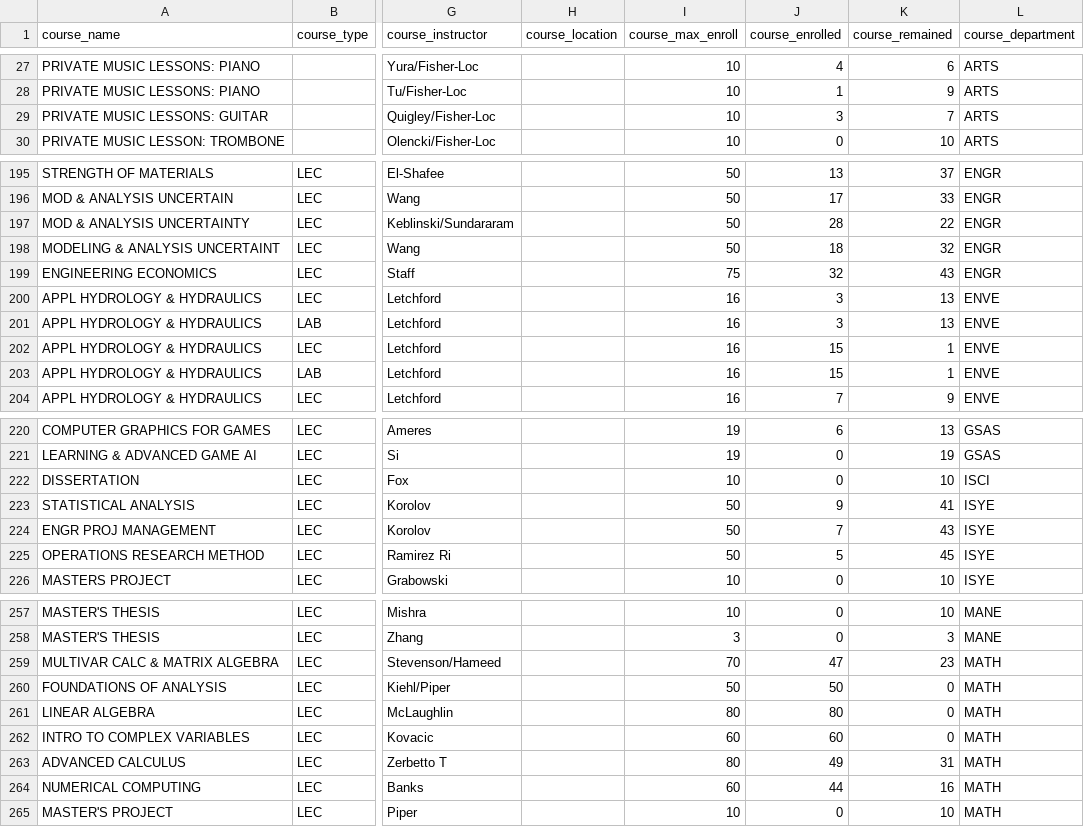
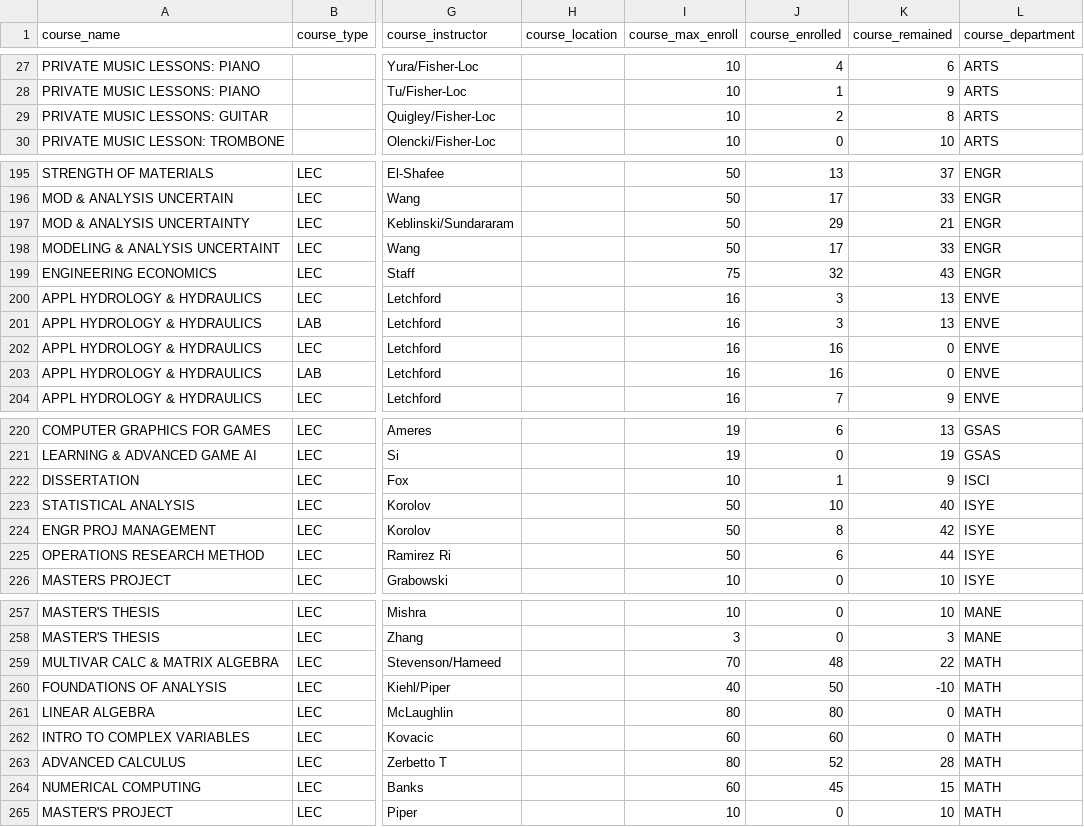
Before and after one commit to YACS-RCOS/yacs.n, a CSV file: rpi_data/summer-2021.csv, drawn as a sheet; only a part is shown, gaps mark what is left out; the diff covers the shown part only; the diff names each change by its address in the sheet, - before the commit and + after, or states it on an @@ line.

```diff
--- a/rpi_data/summer-2021.csv
+++ b/rpi_data/summer-2021.csv
-J29 (course_enrolled): 3
+J29 (course_enrolled): 2
-K29 (course_remained): 7
+K29 (course_remained): 8
-J197 (course_enrolled): 28
+J197 (course_enrolled): 29
-K197 (course_remained): 22
+K197 (course_remained): 21
-J198 (course_enrolled): 18
+J198 (course_enrolled): 17
-K198 (course_remained): 32
+K198 (course_remained): 33
-J202:J203 (course_enrolled): 15
+J202:J203 (course_enrolled): 16
-K202:K203 (course_remained): 1
+K202:K203 (course_remained): 0
-J222 (course_enrolled): 0
+J222 (course_enrolled): 1
-K222 (course_remained): 10
+K222 (course_remained): 9
-J223 (course_enrolled): 9
+J223 (course_enrolled): 10
-K223 (course_remained): 41
+K223 (course_remained): 40
-J224 (course_enrolled): 7
+J224 (course_enrolled): 8
-K224 (course_remained): 43
+K224 (course_remained): 42
-J225 (course_enrolled): 5
+J225 (course_enrolled): 6
-K225 (course_remained): 45
+K225 (course_remained): 44
-J259 (course_enrolled): 47
+J259 (course_enrolled): 48
-K259 (course_remained): 23
+K259 (course_remained): 22
-I260 (course_max_enroll): 50
+I260 (course_max_enroll): 40
-K260 (course_remained): 0
+K260 (course_remained): -10
-J263 (course_enrolled): 49
+J263 (course_enrolled): 52
-K263 (course_remained): 31
+K263 (course_remained): 28
-J264 (course_enrolled): 44
+J264 (course_enrolled): 45
-K264 (course_remained): 16
+K264 (course_remained): 15
```
Also changed, not shown: 1 added row and 92 edited cells elsewhere in this file, 1 other file.
